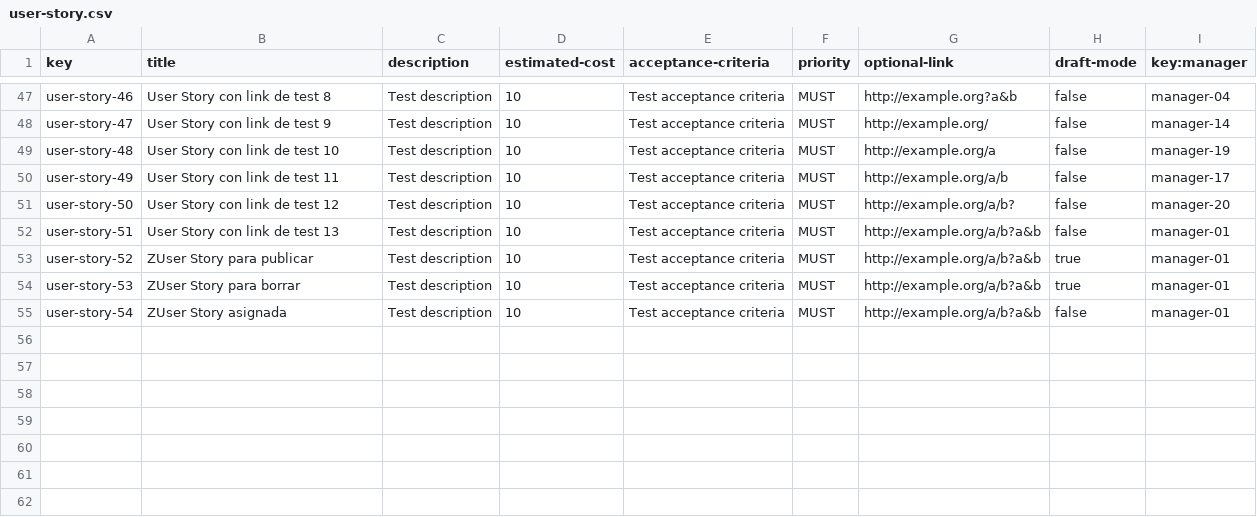
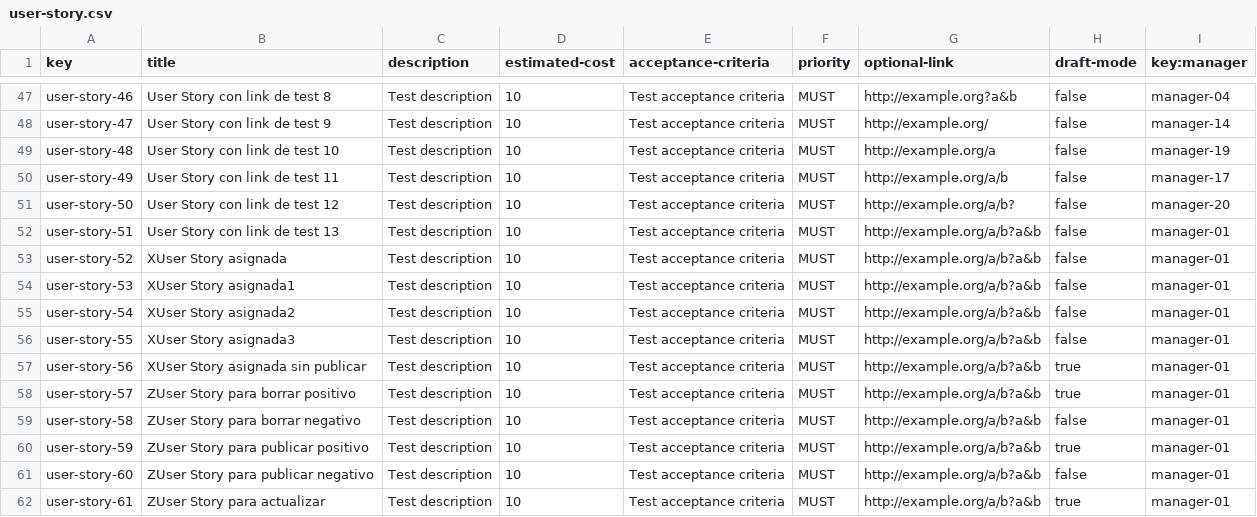
Before and after one commit to vicgrabru/Acme-SF-D04, a CSV file: src/main/webapp/WEB-INF/resources/sample-data/user-story.csv, drawn as a sheet; only a part is shown, gaps mark what is left out.

Commit message:
fix: added missing data for test suite

```diff
--- a/src/main/webapp/WEB-INF/resources/sample-data/user-story.csv
+++ b/src/main/webapp/WEB-INF/resources/sample-data/user-story.csv
@@ -52,4 +52,11 @@ user-story-50,User Story con link de test 12,Test description,10,Test acceptance
 user-story-51,User Story con link de test 13,Test description,10,Test acceptance criteria,MUST,http://example.org/a/b?a&b,false,manager-01
-user-story-52,ZUser Story para publicar,Test description,10,Test acceptance criteria,MUST,http://example.org/a/b?a&b,true,manager-01
-user-story-53,ZUser Story para borrar,Test description,10,Test acceptance criteria,MUST,http://example.org/a/b?a&b,true,manager-01
-user-story-54,ZUser Story asignada,Test description,10,Test acceptance criteria,MUST,http://example.org/a/b?a&b,false,manager-01
+user-story-52,XUser Story asignada,Test description,10,Test acceptance criteria,MUST,http://example.org/a/b?a&b,false,manager-01
+user-story-53,XUser Story asignada1,Test description,10,Test acceptance criteria,MUST,http://example.org/a/b?a&b,false,manager-01
+user-story-54,XUser Story asignada2,Test description,10,Test acceptance criteria,MUST,http://example.org/a/b?a&b,false,manager-01
+user-story-55,XUser Story asignada3,Test description,10,Test acceptance criteria,MUST,http://example.org/a/b?a&b,false,manager-01
+user-story-56,XUser Story asignada sin publicar,Test description,10,Test acceptance criteria,MUST,http://example.org/a/b?a&b,true,manager-01
+user-story-57,ZUser Story para borrar positivo,Test description,10,Test acceptance criteria,MUST,http://example.org/a/b?a&b,true,manager-01
+user-story-58,ZUser Story para borrar negativo,Test description,10,Test acceptance criteria,MUST,http://example.org/a/b?a&b,false,manager-01
+user-story-59,ZUser Story para publicar positivo,Test description,10,Test acceptance criteria,MUST,http://example.org/a/b?a&b,true,manager-01
+user-story-60,ZUser Story para publicar negativo,Test description,10,Test acceptance criteria,MUST,http://example.org/a/b?a&b,false,manager-01
+user-story-61,ZUser Story para actualizar,Test description,10,Test acceptance criteria,MUST,http://example.org/a/b?a&b,true,manager-01
```
Also changed, not shown: src/main/webapp/WEB-INF/resources/sample-data/banner.csv, src/main/webapp/WEB-INF/resources/sample-data/project.csv, 5 other files.
